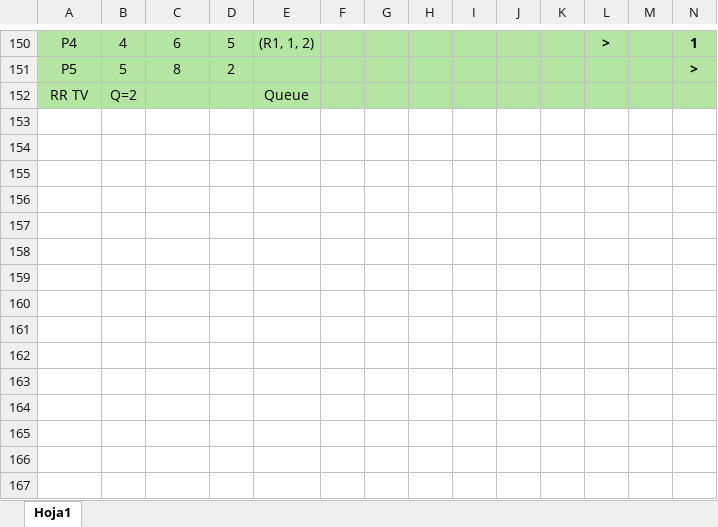
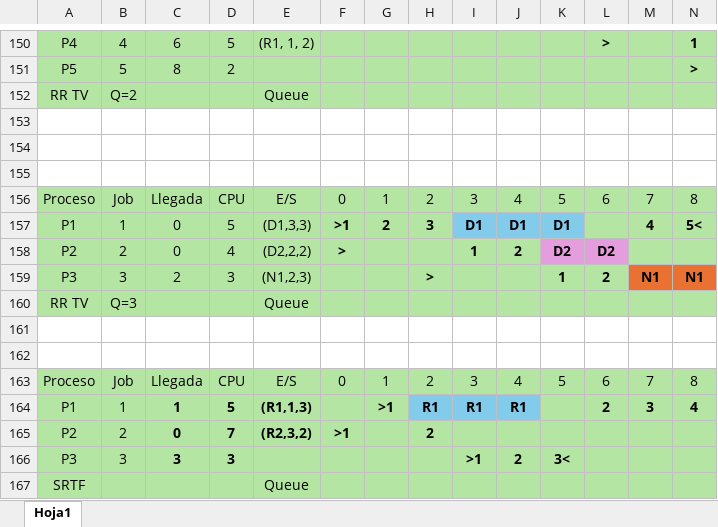
Before and after one commit to daantesiito/Facultad, an Excel workbook: 2do año/Sexto Semestre/ISO/Practicas/p4/ejerciciosAlgoritmos.xlsx, sheet Hoja1, drawn as a sheet; only a part is shown, gaps mark what is left out; values as stored, in another font and other column widths than the file's, no borders; rows hold the shown columns only; the diff names each change by its address in the sheet, - before the commit and + after, or states it on an @@ line.

```diff
--- a/2do año/Sexto Semestre/ISO/Practicas/p4/ejerciciosAlgoritmos.xlsx (sheet Hoja1)
+++ b/2do año/Sexto Semestre/ISO/Practicas/p4/ejerciciosAlgoritmos.xlsx (sheet Hoja1)
+row 153: (empty)
+row 154: (empty)
+row 155: (empty)
+row 156: Proceso | Job | Llegada | CPU | E/S | 0 | 1 | 2 | 3 | 4 | 5 | 6 | 7 | 8
+row 157: P1 | 1 | 0 | 5 | (D1,3,3) | >1 | 2 | 3 | D1 | D1 | D1 |  | 4 | 5<
+row 158: P2 | 2 | 0 | 4 | (D2,2,2) | > |  |  | 1 | 2 | D2 | D2
+row 159: P3 | 3 | 2 | 3 | (N1,2,3) |  |  | > |  |  | 1 | 2 | N1 | N1
+row 160: RR TV | Q=3 |  |  | Queue
+row 161: (empty)
+row 162: (empty)
+row 163: Proceso | Job | Llegada | CPU | E/S | 0 | 1 | 2 | 3 | 4 | 5 | 6 | 7 | 8
+row 164: P1 | 1 | 1 | 5 | (R1,1,3) |  | >1 | R1 | R1 | R1 |  | 2 | 3 | 4
+row 165: P2 | 2 | 0 | 7 | (R2,3,2) | >1 |  | 2
+row 166: P3 | 3 | 3 | 3 |  |  |  |  | >1 | 2 | 3<
+row 167: SRTF |  |  |  | Queue
```
Also changed, not shown: 2do año/Sexto Semestre/ISO/Practicas/p5/ejerciciosMemoria.xlsx.
